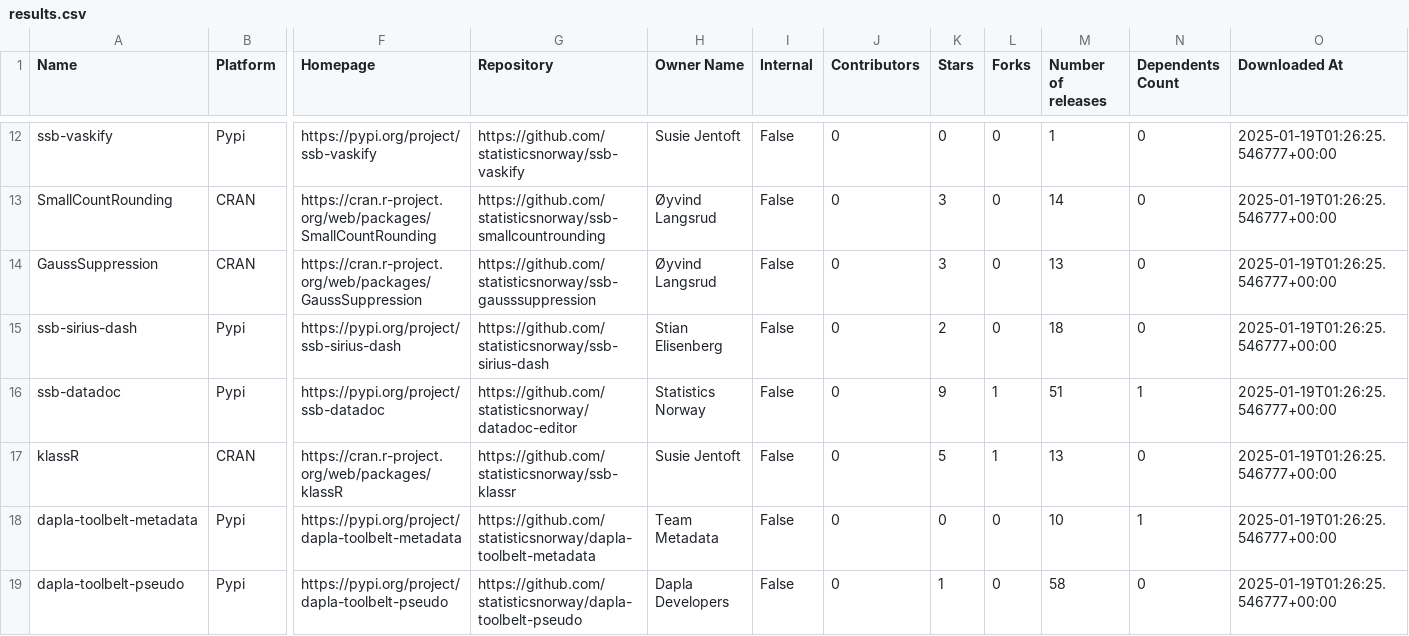
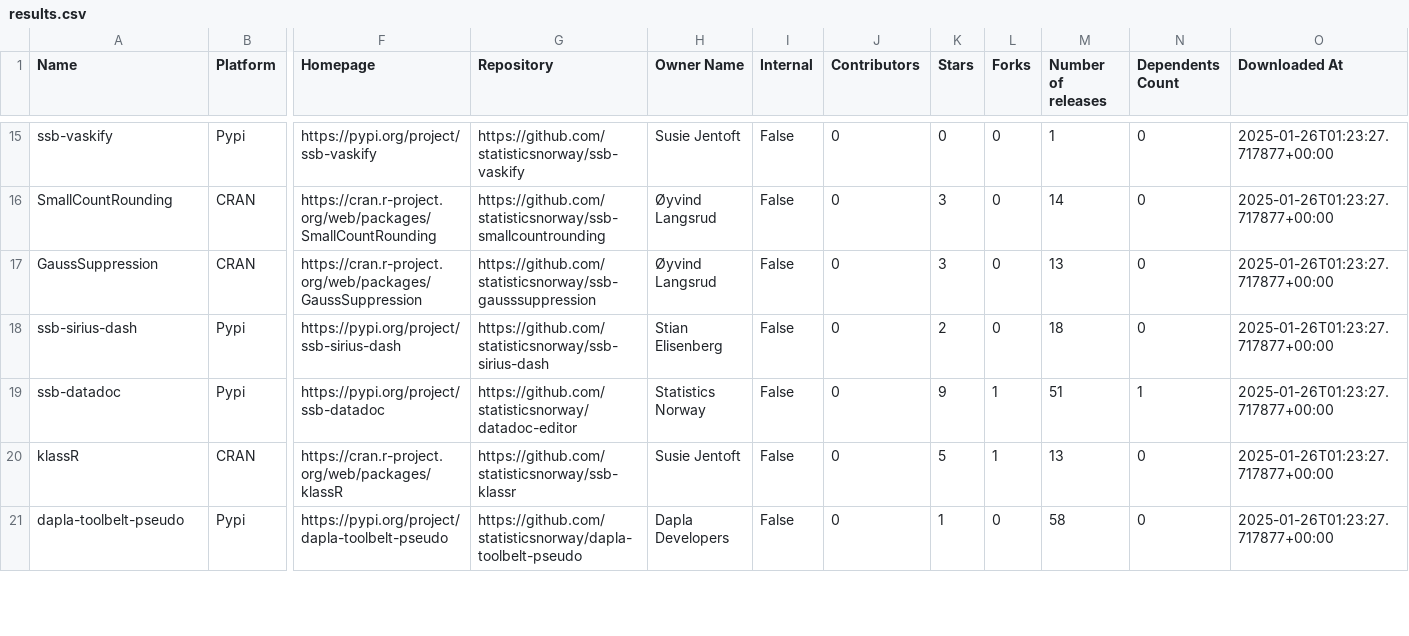
Before and after one commit to trygu/ssb-pypi-statistics, a CSV file: results.csv, drawn as a sheet; only a part is shown, gaps mark what is left out; removed rows and columns are numbered as before the commit, all else as after; rows hold the shown columns only; the diff covers the shown part only; the diff names each change by its address in the sheet, - before the commit and + after, or states it on an @@ line.

```diff
--- a/results.csv
+++ b/results.csv
-O15:O20 (Downloaded At): 2025-01-19T01:26:25.546777+00:00
+O15:O20 (Downloaded At): 2025-01-26T01:23:27.717877+00:00
-row 18: dapla-toolbelt-metadata | Pypi | https://pypi.org/project/dapla-toolbelt-metadata | https://github.com/statisticsnorway/dapla-toolbelt-metadata | Team Metadata | False | 0 | 0 | 0 | 10 | 1 | 2025-01-19T01:26:25.546777+00:00
-O21 (Downloaded At): 2025-01-19T01:26:25.546777+00:00
+O21 (Downloaded At): 2025-01-26T01:23:27.717877+00:00
```
Also changed, not shown: 5 added rows, 4 removed rows and 44 edited cells elsewhere in this file, 1 other file.
